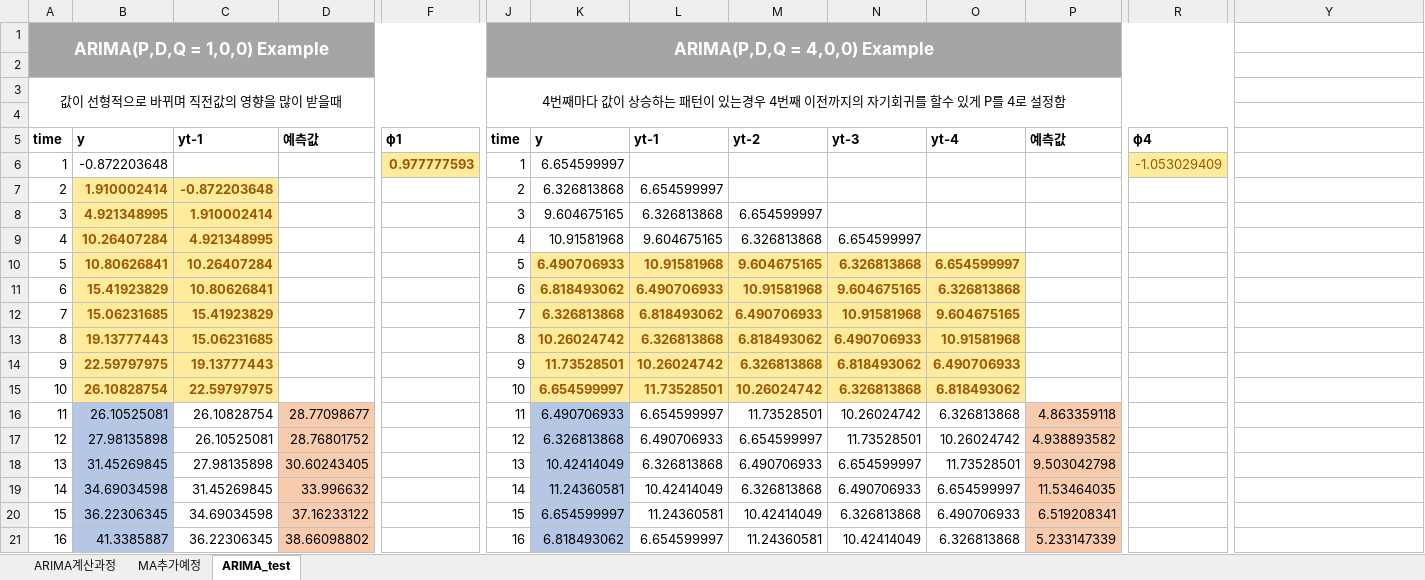
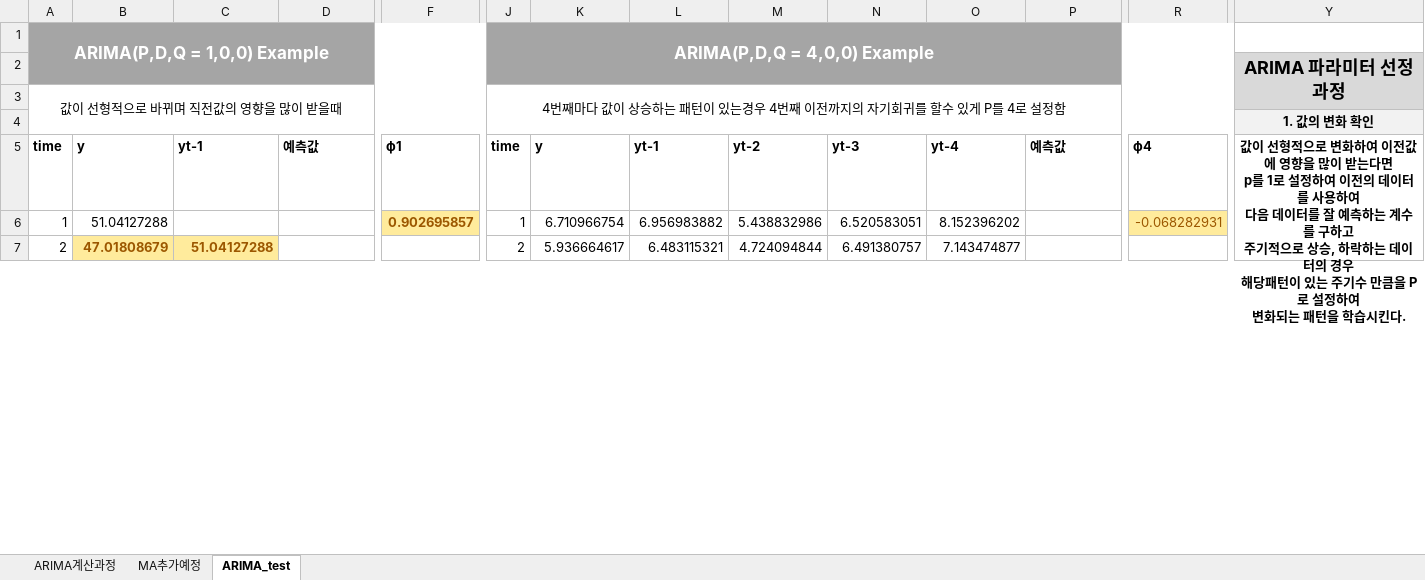
Before and after one commit to Powerjihoo/git_day, an Excel workbook: 6회사보충/arima계산과정_vba.xlsm, sheet ARIMA_test, drawn as a sheet; only a part is shown, gaps mark what is left out; values as stored, in another font and other column widths than the file's, no borders; charts and pictures not drawn; removed rows and columns are numbered as before the commit, all else as after; rows hold the shown columns only; ↵ is a line break in a cell; the diff covers the shown part only; the diff names each change by its address in the sheet, - before the commit and + after, or states it on an @@ line.

Commit message:
'update_office'

```diff
--- a/6회사보충/arima계산과정_vba.xlsm (sheet ARIMA_test)
+++ b/6회사보충/arima계산과정_vba.xlsm (sheet ARIMA_test)
-Y2: (empty)
+Y2: ARIMA 파라미터 선정과정
-Y2:Y3 fill: none
+Y2:Y3 fill: #D9D9D9
+Y2:Y3 merged
-Y4: (empty)
+Y4: 1. 값의 변화 확인
-Y4 fill: none
+Y4 fill: #F2F2F2
-Y5: (empty)
+Y5: 값이 선형적으로 변화하여 이전값에 영향을 많이 받는다면 ↵ p를 1로 설정하여 이전의 데이터를 사용하여 ↵ 다음 데이터를 잘 예측하는 계수를 구하고 ↵ 주기적으로 상승, 하락하는 데이터의 경우 ↵ 해당패턴이 있는 주기수 만큼을 P로 설정하여 ↵ 변화되는 패턴을 학습시킨다.
+Y5:Y11 merged
-row 6: 1 | -0.872203648 |  |  | 0.977777593 | 1 | 6.654599997 |  |  |  |  |  | -1.053029409
+row 6: 1 | 51.04127288 |  |  | 0.902695857 | 1 | 6.710966754 | 6.956983882 | 5.438832986 | 6.520583051 | 8.152396202 |  | -0.068282931
-B7: 1.910002414
+B7: 47.01808679
-C7: -0.872203648
+C7: 51.04127288
-K7: 6.326813868
+K7: 5.936664617
-L7: 6.654599997
+L7: 6.483115321
-M7: (empty)
+M7: 4.724094844
-N7: (empty)
+N7: 6.491380757
-O7: (empty)
+O7: 7.143474877
-row 8: 3 | 4.921348995 | 1.910002414 |  |  | 3 | 9.604675165 | 6.326813868 | 6.654599997
-row 9: 4 | 10.26407284 | 4.921348995 |  |  | 4 | 10.91581968 | 9.604675165 | 6.326813868 | 6.654599997
-row 10: 5 | 10.80626841 | 10.26407284 |  |  | 5 | 6.490706933 | 10.91581968 | 9.604675165 | 6.326813868 | 6.654599997
-row 11: 6 | 15.41923829 | 10.80626841 |  |  | 6 | 6.818493062 | 6.490706933 | 10.91581968 | 9.604675165 | 6.326813868
-row 12: 7 | 15.06231685 | 15.41923829 |  |  | 7 | 6.326813868 | 6.818493062 | 6.490706933 | 10.91581968 | 9.604675165
-row 13: 8 | 19.13777443 | 15.06231685 |  |  | 8 | 10.26024742 | 6.326813868 | 6.818493062 | 6.490706933 | 10.91581968
-row 14: 9 | 22.59797975 | 19.13777443 |  |  | 9 | 11.73528501 | 10.26024742 | 6.326813868 | 6.818493062 | 6.490706933
-row 15: 10 | 26.10828754 | 22.59797975 |  |  | 10 | 6.654599997 | 11.73528501 | 10.26024742 | 6.326813868 | 6.818493062
-row 16: 11 | 26.10525081 | 26.10828754 | 28.77098677 |  | 11 | 6.490706933 | 6.654599997 | 11.73528501 | 10.26024742 | 6.326813868 | 4.863359118
-row 17: 12 | 27.98135898 | 26.10525081 | 28.76801752 |  | 12 | 6.326813868 | 6.490706933 | 6.654599997 | 11.73528501 | 10.26024742 | 4.938893582
-row 18: 13 | 31.45269845 | 27.98135898 | 30.60243405 |  | 13 | 10.42414049 | 6.326813868 | 6.490706933 | 6.654599997 | 11.73528501 | 9.503042798
-row 19: 14 | 34.69034598 | 31.45269845 | 33.996632 |  | 14 | 11.24360581 | 10.42414049 | 6.326813868 | 6.490706933 | 6.654599997 | 11.53464035
-row 20: 15 | 36.22306345 | 34.69034598 | 37.16233122 |  | 15 | 6.654599997 | 11.24360581 | 10.42414049 | 6.326813868 | 6.490706933 | 6.519208341
-row 21: 16 | 41.3385887 | 36.22306345 | 38.66098802 |  | 16 | 6.818493062 | 6.654599997 | 11.24360581 | 10.42414049 | 6.326813868 | 5.233147339
```
Also changed, not shown: 37 added rows, 23 removed rows and 5 edited cells elsewhere in this sheet, charts or pictures.
